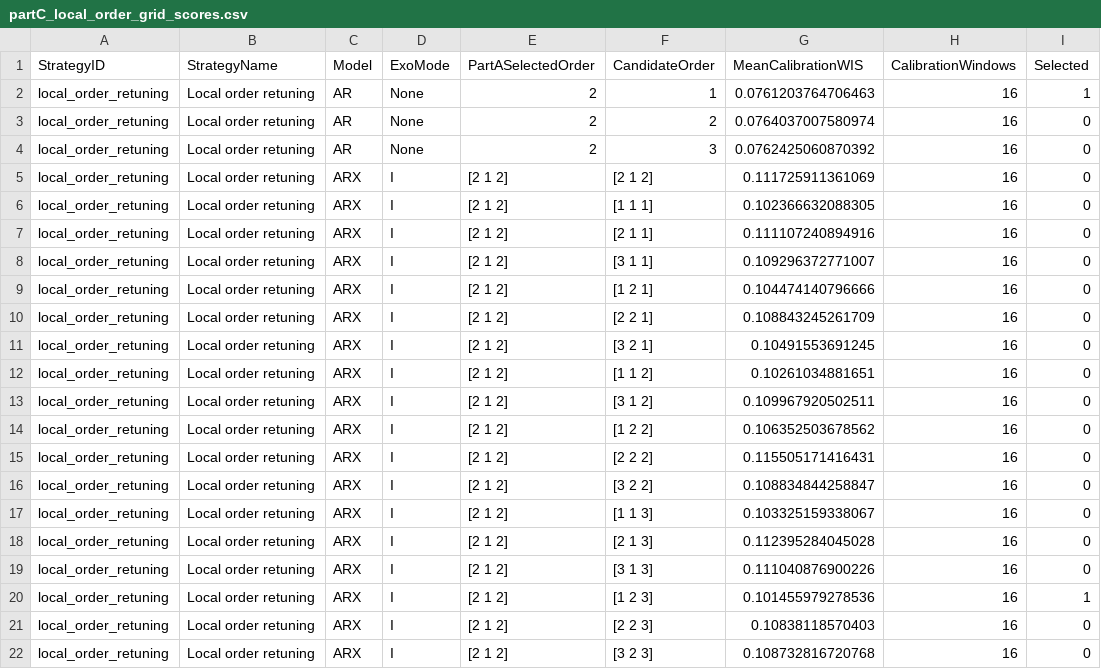
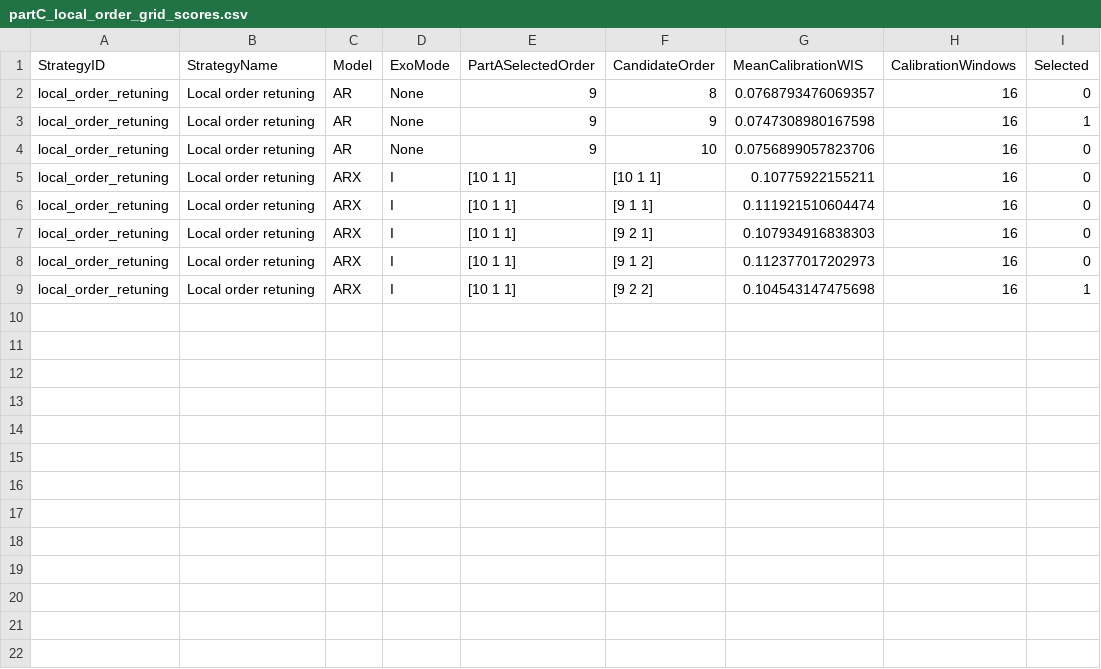
Before and after one commit to Kaahin-19/hybrid-epidemic-forecasting, a CSV file: results/partC/tables/partC_local_order_grid_scores.csv, drawn as a sheet.

```diff
--- a/results/partC/tables/partC_local_order_grid_scores.csv
+++ b/results/partC/tables/partC_local_order_grid_scores.csv
@@ -1,22 +1,9 @@
 StrategyID,StrategyName,Model,ExoMode,PartASelectedOrder,CandidateOrder,MeanCalibrationWIS,CalibrationWindows,Selected
-local_order_retuning,Local order retuning,AR,None,2,1,0.0761203764706463,16,1
-local_order_retuning,Local order retuning,AR,None,2,2,0.0764037007580974,16,0
-local_order_retuning,Local order retuning,AR,None,2,3,0.0762425060870392,16,0
-local_order_retuning,Local order retuning,ARX,I,[2 1 2],[2 1 2],0.111725911361069,16,0
-local_order_retuning,Local order retuning,ARX,I,[2 1 2],[1 1 1],0.102366632088305,16,0
-local_order_retuning,Local order retuning,ARX,I,[2 1 2],[2 1 1],0.111107240894916,16,0
-local_order_retuning,Local order retuning,ARX,I,[2 1 2],[3 1 1],0.109296372771007,16,0
-local_order_retuning,Local order retuning,ARX,I,[2 1 2],[1 2 1],0.104474140796666,16,0
-local_order_retuning,Local order retuning,ARX,I,[2 1 2],[2 2 1],0.108843245261709,16,0
-local_order_retuning,Local order retuning,ARX,I,[2 1 2],[3 2 1],0.10491553691245,16,0
-local_order_retuning,Local order retuning,ARX,I,[2 1 2],[1 1 2],0.10261034881651,16,0
-local_order_retuning,Local order retuning,ARX,I,[2 1 2],[3 1 2],0.109967920502511,16,0
-local_order_retuning,Local order retuning,ARX,I,[2 1 2],[1 2 2],0.106352503678562,16,0
-local_order_retuning,Local order retuning,ARX,I,[2 1 2],[2 2 2],0.115505171416431,16,0
-local_order_retuning,Local order retuning,ARX,I,[2 1 2],[3 2 2],0.108834844258847,16,0
-local_order_retuning,Local order retuning,ARX,I,[2 1 2],[1 1 3],0.103325159338067,16,0
-local_order_retuning,Local order retuning,ARX,I,[2 1 2],[2 1 3],0.112395284045028,16,0
-local_order_retuning,Local order retuning,ARX,I,[2 1 2],[3 1 3],0.111040876900226,16,0
-local_order_retuning,Local order retuning,ARX,I,[2 1 2],[1 2 3],0.101455979278536,16,1
-local_order_retuning,Local order retuning,ARX,I,[2 1 2],[2 2 3],0.10838118570403,16,0
-local_order_retuning,Local order retuning,ARX,I,[2 1 2],[3 2 3],0.108732816720768,16,0
+local_order_retuning,Local order retuning,AR,None,9,8,0.0768793476069357,16,0
+local_order_retuning,Local order retuning,AR,None,9,9,0.0747308980167598,16,1
+local_order_retuning,Local order retuning,AR,None,9,10,0.0756899057823706,16,0
+local_order_retuning,Local order retuning,ARX,I,[10 1 1],[10 1 1],0.10775922155211,16,0
+local_order_retuning,Local order retuning,ARX,I,[10 1 1],[9 1 1],0.111921510604474,16,0
+local_order_retuning,Local order retuning,ARX,I,[10 1 1],[9 2 1],0.107934916838303,16,0
+local_order_retuning,Local order retuning,ARX,I,[10 1 1],[9 1 2],0.112377017202973,16,0
+local_order_retuning,Local order retuning,ARX,I,[10 1 1],[9 2 2],0.104543147475698,16,1
```
Also changed, not shown: results/partC/tables/partC_calibration_summary.csv, results/partC/tables/partC_horizon_summary.csv, 30 other files.
